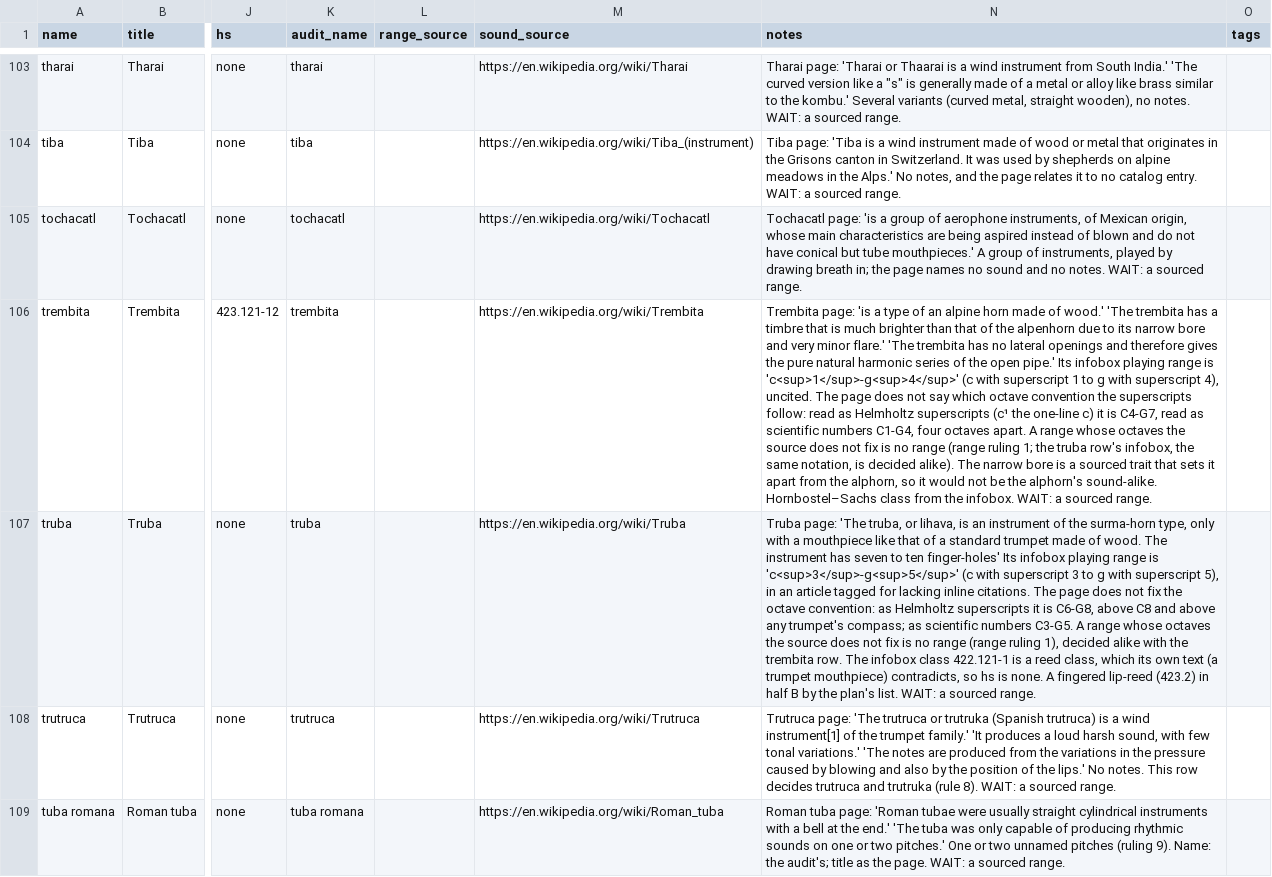
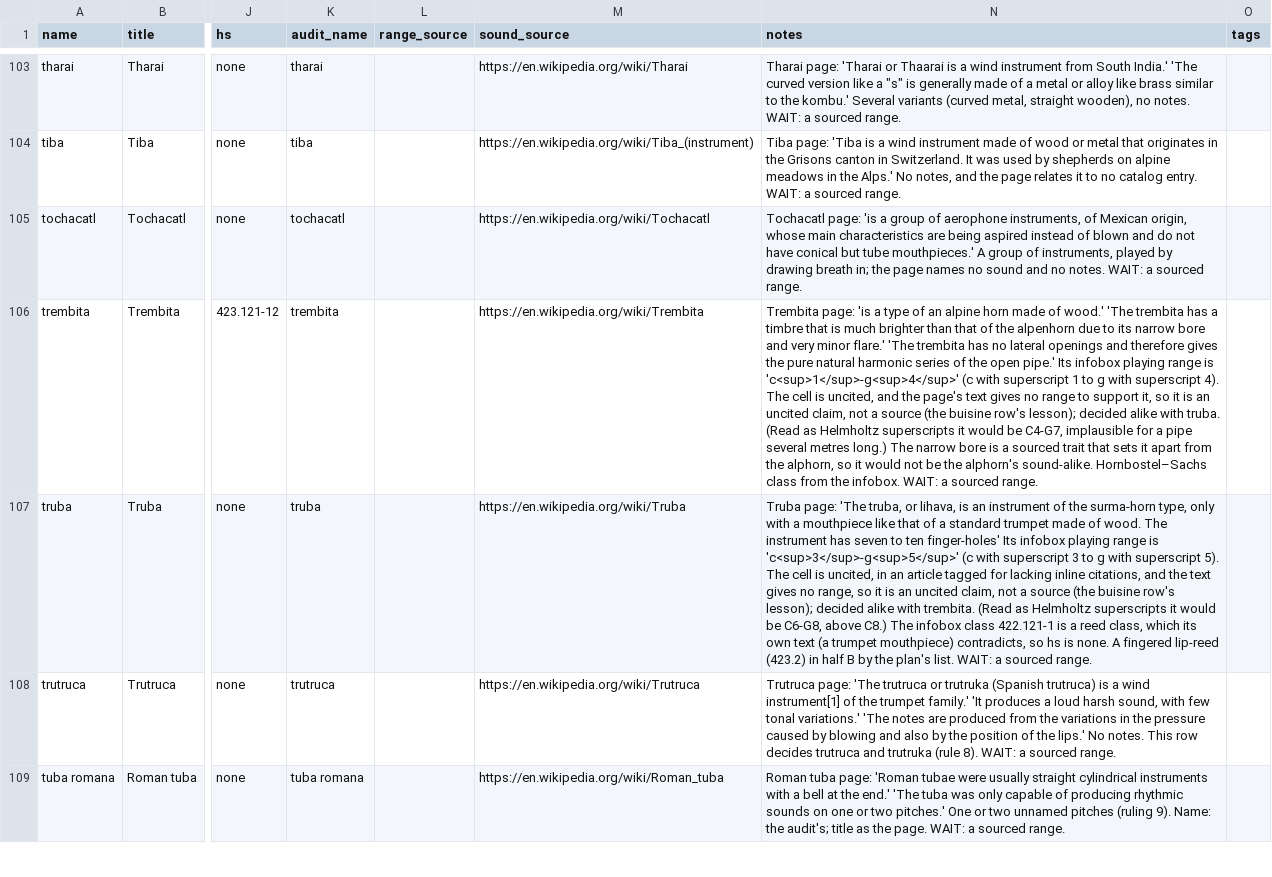
Before and after one commit to terrysimons/glitchygames, a TSV file: plans/data/instrument-audit/batch-10.tsv, drawn as a sheet; only a part is shown, gaps mark what is left out; the diff covers the shown part only; the diff names each change by its address in the sheet, - before the commit and + after, or states it on an @@ line.

```diff
--- a/plans/data/instrument-audit/batch-10.tsv
+++ b/plans/data/instrument-audit/batch-10.tsv
-N106 (notes): …with superscript 4), uncited. The page does not say which octave convention the superscripts follow: read as Helmholtz superscripts (c¹ the one-line c) it is C4-G7, read as scientific numbers C1-G4, four octaves apart. A range whose octaves the source does not fix is no range (range ruling 1; the truba row's infobox, the same notation, is decided alike). The narrow…
+N106 (notes): …with superscript 4). The cell is uncited, and the page's text gives no range to support it, so it is an uncited claim, not a source (the buisine row's lesson); decided alike with truba. (Read as Helmholtz superscripts it would be C4-G7, implausible for a pipe several metres long.) The narrow…
-N107 (notes): …with superscript 5), in an article tagged for lacking inline citations. The page does not fix the octave convention: as Helmholtz superscripts it is C6-G8, above C8 and above any trumpet's compass; as scientific numbers C3-G5. A range whose octaves the source does not fix is no range (range ruling 1), decided alike with the trembita row. The infobox…
+N107 (notes): …with superscript 5). The cell is uncited, in an article tagged for lacking inline citations, and the text gives no range, so it is an uncited claim, not a source (the buisine row's lesson); decided alike with trembita. (Read as Helmholtz superscripts it would be C6-G8, above C8.) The infobox…
```
Also changed, not shown: 24 edited cells elsewhere in this file.
